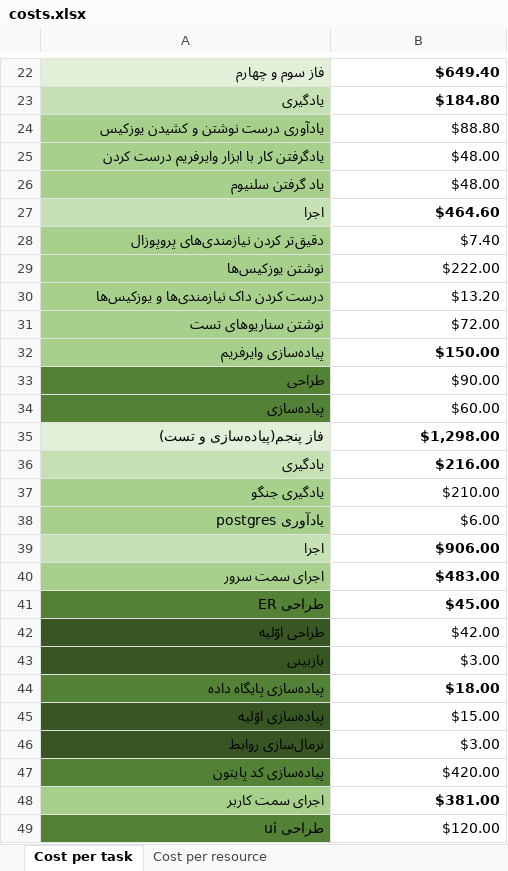
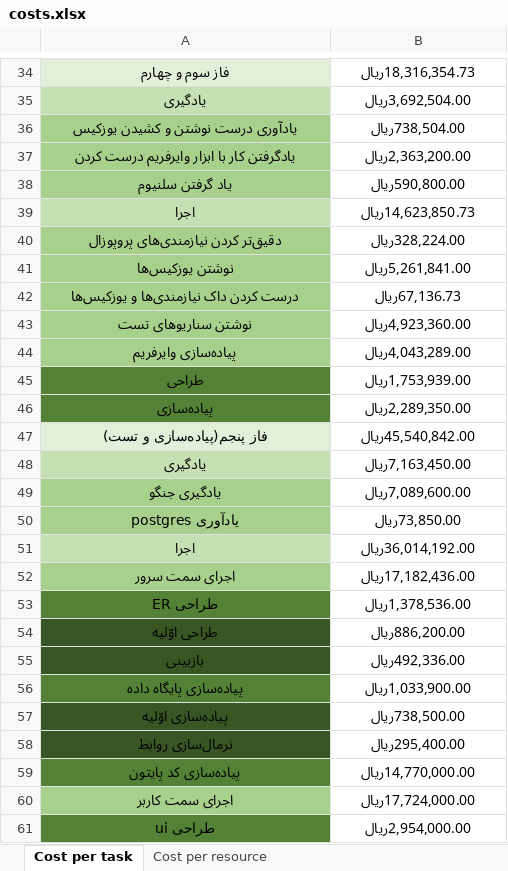
Before and after one commit to Palipoor/SAD96972_G6, an Excel workbook: costs.xlsx, sheet Cost per task, drawn as a sheet; only a part is shown, gaps mark what is left out; values as stored, in another font and other column widths than the file's, no borders; addresses are those after the commit; the diff covers the shown part only; the diff names each change by its address in the sheet, - before the commit and + after, or states it on an @@ line.

Commit message:
final critical path, wbs and costs able added

```diff
--- a/costs.xlsx (sheet Cost per task)
+++ b/costs.xlsx (sheet Cost per task)
-A34:B61 alignment: right
+A34:B61 alignment: center
-B34: $649.40
+B34: 18,316,354.73ريال
-B35: $184.80
+B35: 3,692,504.00ريال
-B36: $88.80
+B36: 738,504.00ريال
-B37: $48.00
+B37: 2,363,200.00ريال
-B38: $48.00
+B38: 590,800.00ريال
-B39: $464.60
+B39: 14,623,850.73ريال
-B40: $7.40
+B40: 328,224.00ريال
-B41: $222.00
+B41: 5,261,841.00ريال
-B42: $13.20
+B42: 67,136.73ريال
-B43: $72.00
+B43: 4,923,360.00ريال
-B44: $150.00
+B44: 4,043,289.00ريال
-B45: $90.00
+B45: 1,753,939.00ريال
-B46: $60.00
+B46: 2,289,350.00ريال
-B47: $1,298.00
+B47: 45,540,842.00ريال
-B48: $216.00
+B48: 7,163,450.00ريال
-B49: $210.00
+B49: 7,089,600.00ريال
-B50: $6.00
+B50: 73,850.00ريال
-B51: $906.00
+B51: 36,014,192.00ريال
-B52: $483.00
+B52: 17,182,436.00ريال
-B53: $45.00
+B53: 1,378,536.00ريال
-B54: $42.00
+B54: 886,200.00ريال
-B55: $3.00
+B55: 492,336.00ريال
-B56: $18.00
+B56: 1,033,900.00ريال
-B57: $15.00
+B57: 738,500.00ريال
-B58: $3.00
+B58: 295,400.00ريال
-B59: $420.00
+B59: 14,770,000.00ريال
-B60: $381.00
+B60: 17,724,000.00ريال
-B61: $120.00
+B61: 2,954,000.00ريال
```
Also changed, not shown: 13 added rows, 26 edited cells and cell formats elsewhere in this sheet, sheet Cost per resource, 4 other files.
